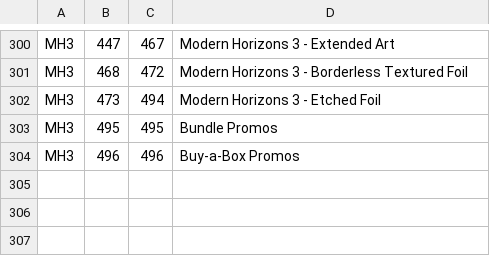
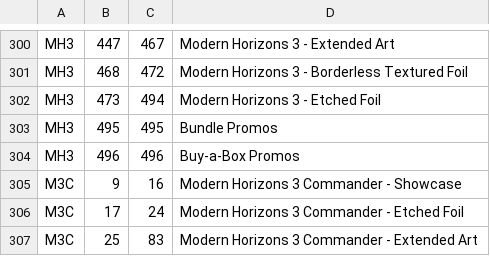
Before and after one commit to dyashman/mb2cs, a CSV file: editions.csv, drawn as a sheet; only a part is shown, gaps mark what is left out.

Commit message:
Add M3C cards

```diff
--- a/editions.csv
+++ b/editions.csv
@@ -304 +304,4 @@
 "MH3",496,496,"Buy-a-Box Promos"
+"M3C",9,16,"Modern Horizons 3 Commander - Showcase"
+"M3C",17,24,"Modern Horizons 3 Commander - Etched Foil"
+"M3C",25,83,"Modern Horizons 3 Commander - Extended Art"
```
